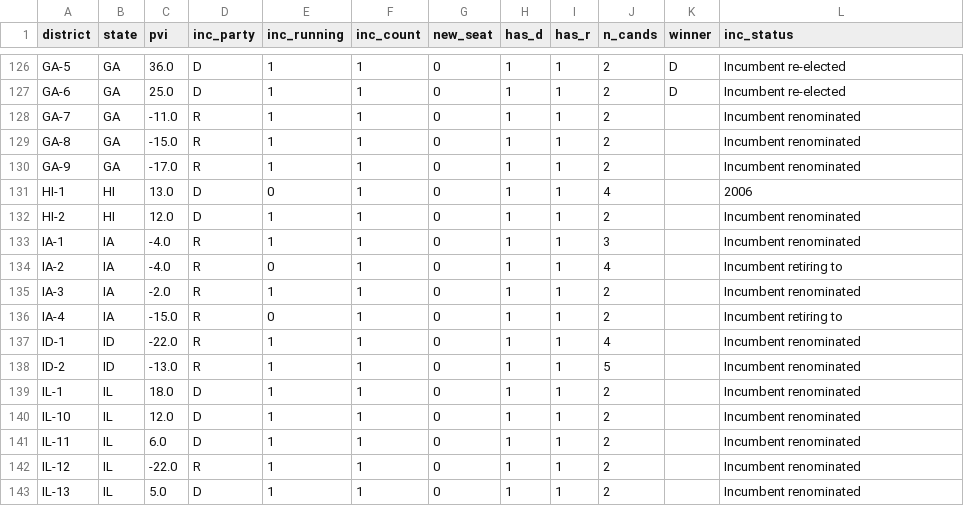
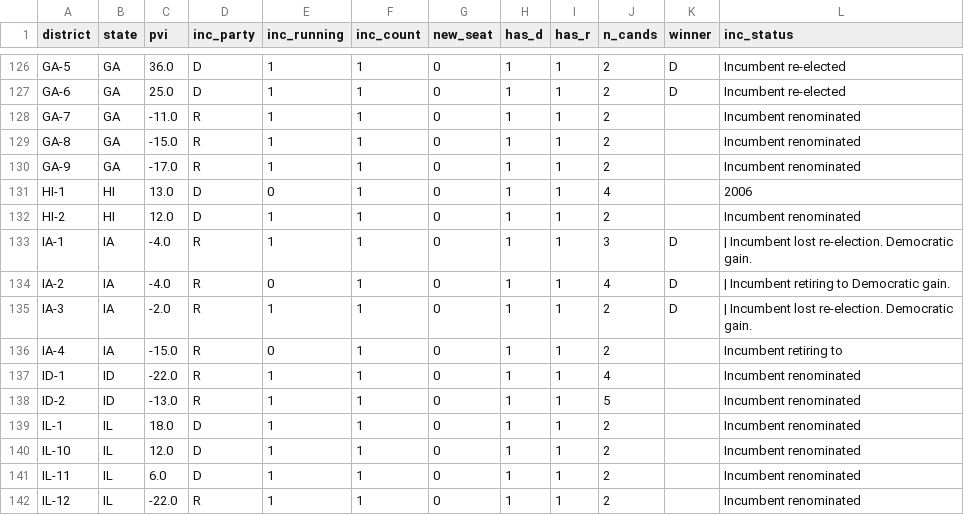
Before and after one commit to elmandalorian-thx/Midterms2026ML, a CSV file: data/raw/districts_2026.csv, drawn as a sheet; only a part is shown, gaps mark what is left out; the shorter side is filled out with more unchanged rows; the diff covers the shown part only.

```diff
--- a/data/raw/districts_2026.csv
+++ b/data/raw/districts_2026.csv
@@ -132,5 +132,5 @@ HI-1,HI,13.0,D,0,1,0,1,1,4,,2006
 HI-2,HI,12.0,D,1,1,0,1,1,2,,Incumbent renominated
-IA-1,IA,-4.0,R,1,1,0,1,1,3,,Incumbent renominated
-IA-2,IA,-4.0,R,0,1,0,1,1,4,,Incumbent retiring to
-IA-3,IA,-2.0,R,1,1,0,1,1,2,,Incumbent renominated
+IA-1,IA,-4.0,R,1,1,0,1,1,3,D,| Incumbent lost re-election. Democratic gain.
+IA-2,IA,-4.0,R,0,1,0,1,1,4,D,| Incumbent retiring to Democratic gain.
+IA-3,IA,-2.0,R,1,1,0,1,1,2,D,| Incumbent lost re-election. Democratic gain.
 IA-4,IA,-15.0,R,0,1,0,1,1,2,,Incumbent retiring to
```
Also changed, not shown: 40 edited cells elsewhere in this file, data/raw/senate_2026.csv, 2 other files.
